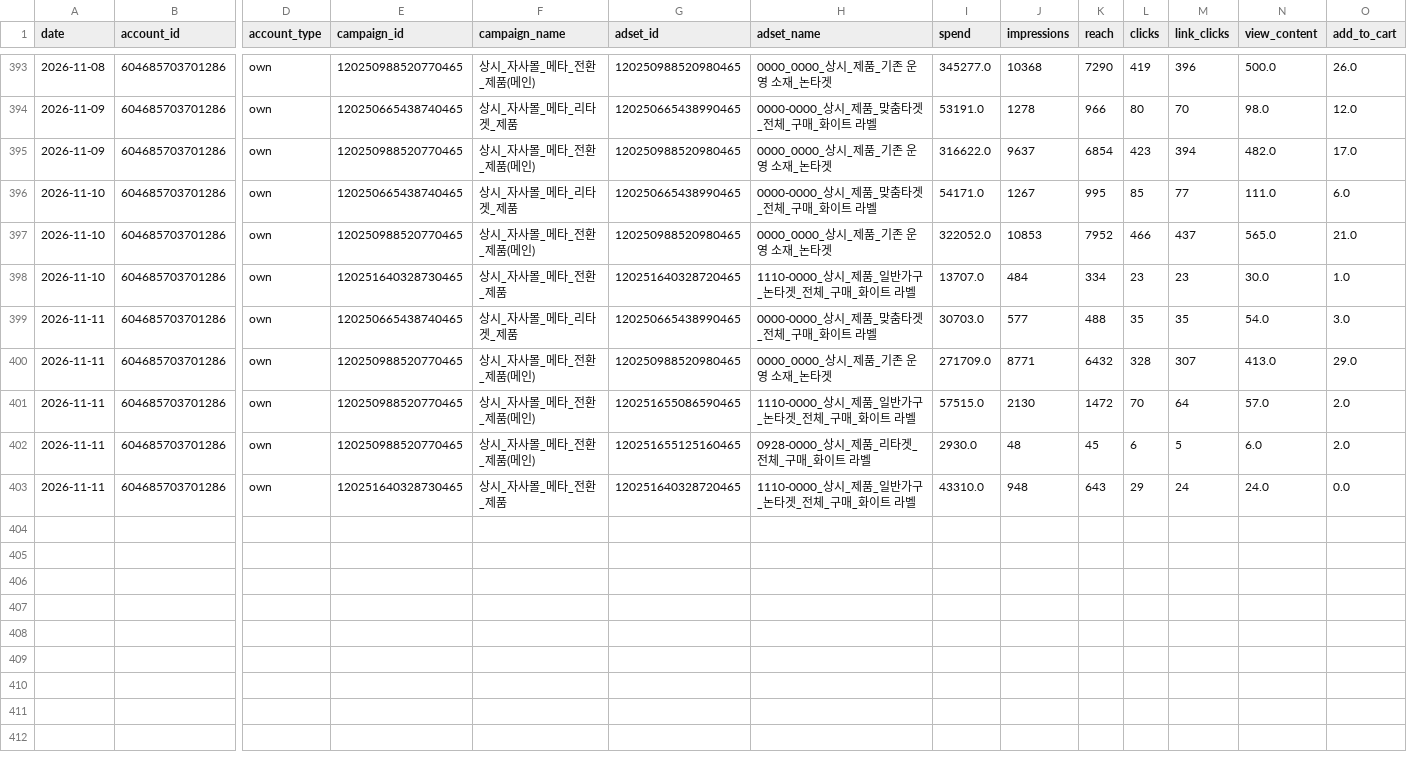
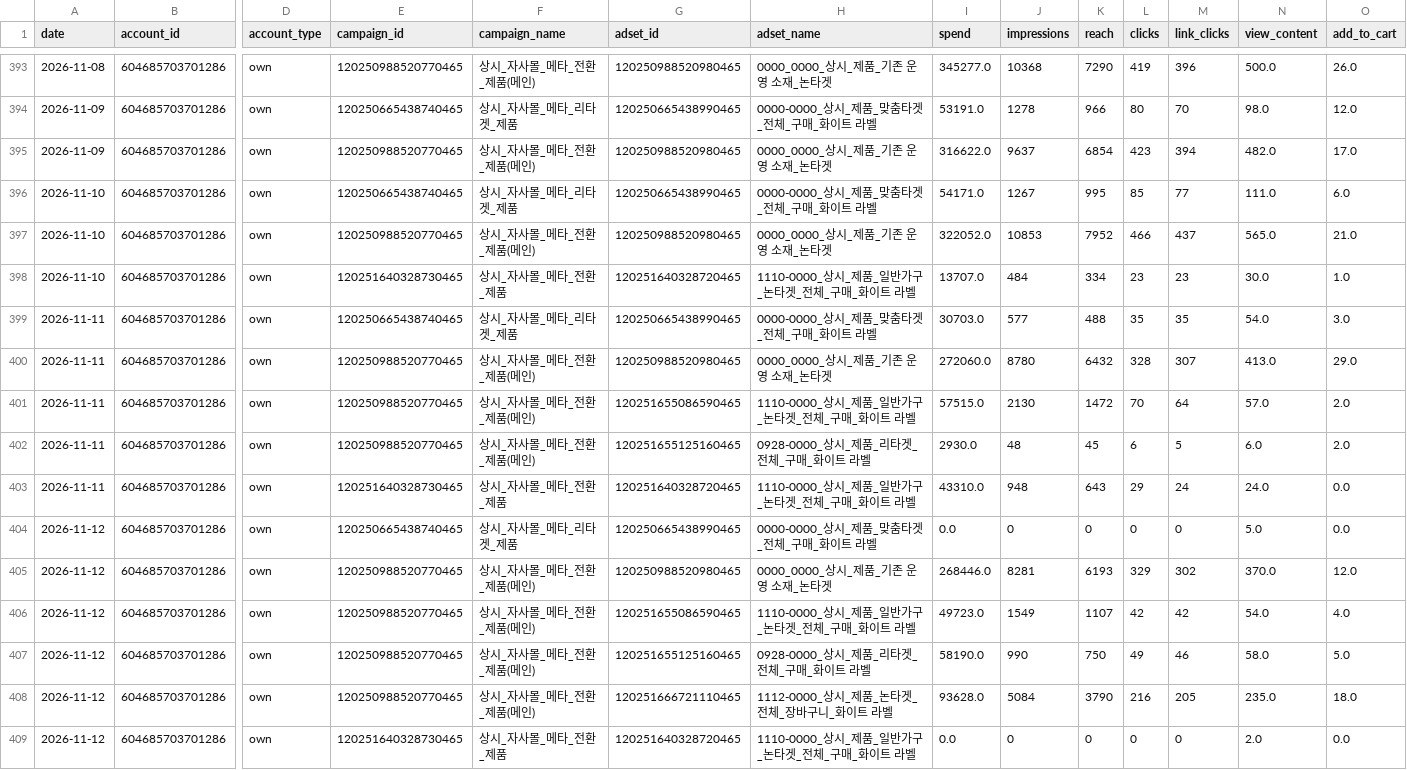
Before and after one commit to ahnhee7165/meta_BARNUI, a CSV file: data/daily.csv, drawn as a sheet; only a part is shown, gaps mark what is left out; rows hold the shown columns only; the diff names each change by its address in the sheet, - before the commit and + after, or states it on an @@ line.

```diff
--- a/data/daily.csv
+++ b/data/daily.csv
-I400 (spend): 271709.0
+I400 (spend): 272060.0
-J400 (impressions): 8771
+J400 (impressions): 8780
+row 404: 2026-11-12 | 604685703701286 | own | 120250665438740465 | 상시_자사몰_메타_리타겟_제품 | 120250665438990465 | 0000-0000_상시_제품_맞춤타겟_전체_구매_화이트 라벨 | 0.0 | 0 | 0 | 0 | 0 | 5.0 | 0.0
+row 405: 2026-11-12 | 604685703701286 | own | 120250988520770465 | 상시_자사몰_메타_전환_제품(메인) | 120250988520980465 | 0000_0000_상시_제품_기존 운영 소재_논타겟 | 268446.0 | 8281 | 6193 | 329 | 302 | 370.0 | 12.0
+row 406: 2026-11-12 | 604685703701286 | own | 120250988520770465 | 상시_자사몰_메타_전환_제품(메인) | 120251655086590465 | 1110-0000_상시_제품_일반가구_논타겟_전체_구매_화이트 라벨 | 49723.0 | 1549 | 1107 | 42 | 42 | 54.0 | 4.0
+row 407: 2026-11-12 | 604685703701286 | own | 120250988520770465 | 상시_자사몰_메타_전환_제품(메인) | 120251655125160465 | 0928-0000_상시_제품_리타겟_전체_구매_화이트 라벨 | 58190.0 | 990 | 750 | 49 | 46 | 58.0 | 5.0
+row 408: 2026-11-12 | 604685703701286 | own | 120250988520770465 | 상시_자사몰_메타_전환_제품(메인) | 120251666721110465 | 1112-0000_상시_제품_논타겟_전체_장바구니_화이트 라벨 | 93628.0 | 5084 | 3790 | 216 | 205 | 235.0 | 18.0
+row 409: 2026-11-12 | 604685703701286 | own | 120251640328730465 | 상시_자사몰_메타_전환_제품 | 120251640328720465 | 1110-0000_상시_제품_일반가구_논타겟_전체_구매_화이트 라벨 | 0.0 | 0 | 0 | 0 | 0 | 2.0 | 0.0
```
Also changed, not shown: 8 other files.
